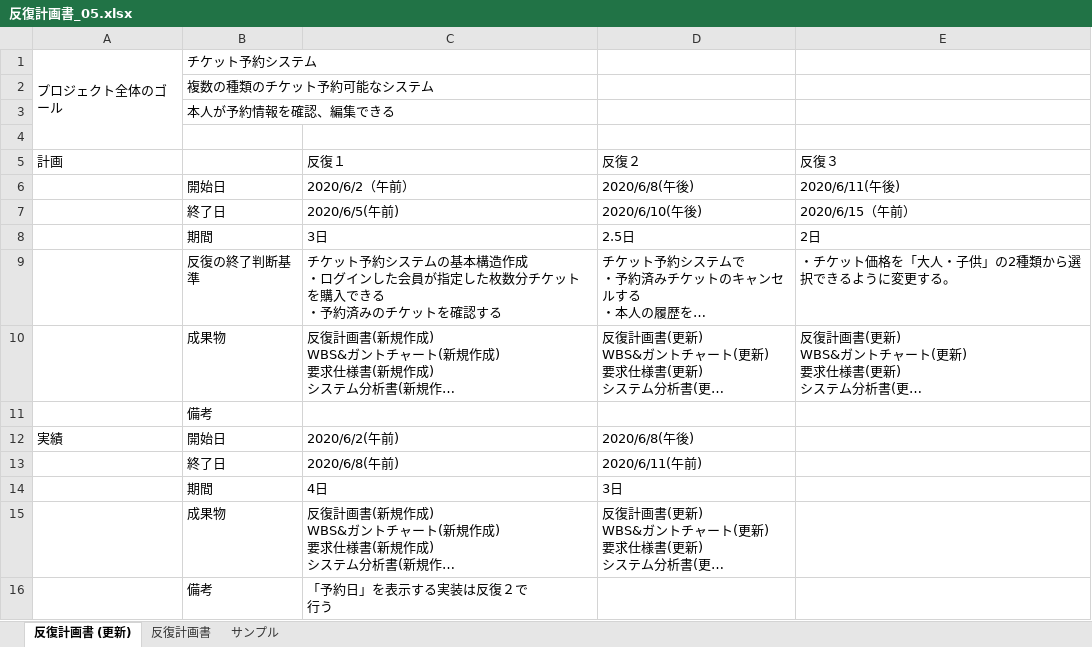
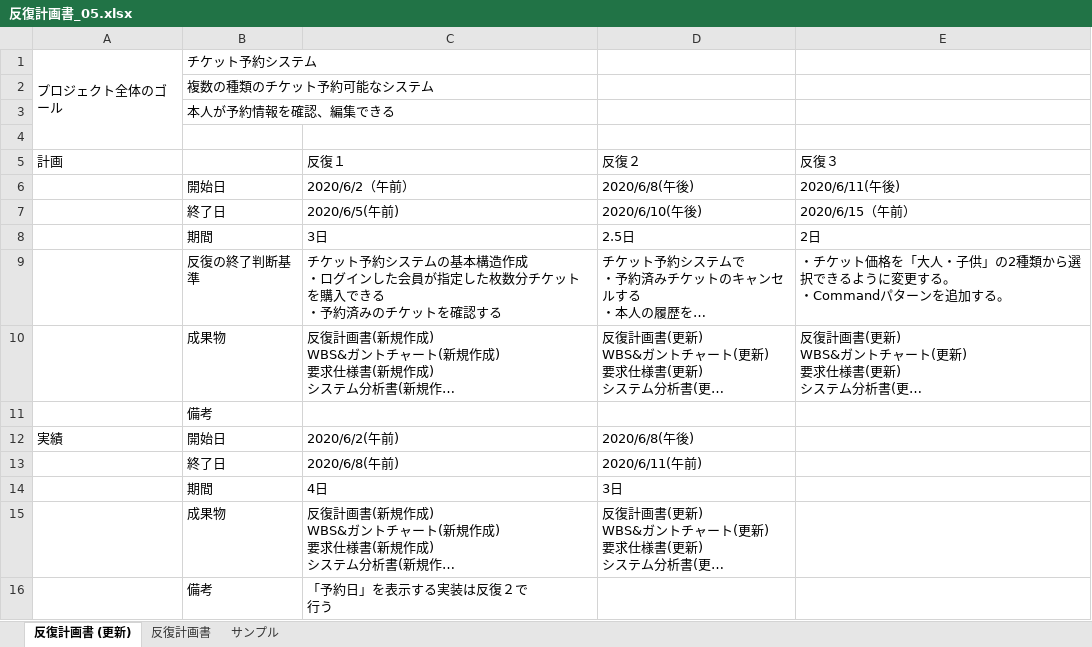
Before and after one commit to TakedaMasashi46/Team5, an Excel workbook: 00_management/反復計画書_05.xlsx, sheet 反復計画書 (更新), drawn as a sheet; long unchanged cells end in …; values as stored, in another font and other column widths than the file's, no borders; ↵ is a line break in a cell; the diff names each change by its address in the sheet, - before the commit and + after, or states it on an @@ line.

```diff
--- a/00_management/反復計画書_05.xlsx (sheet 反復計画書 (更新))
+++ b/00_management/反復計画書_05.xlsx (sheet 反復計画書 (更新))
-E9 (反復３): ・チケット価格を「大人・子供」の2種類から選択できるように変更する。
+E9 (反復３): ・チケット価格を「大人・子供」の2種類から選択できるように変更する。 ↵ ・Commandパターンを追加する。
```
Also changed, not shown: 01_requirments/非機能要求一覧.xlsx, 1 other file.
